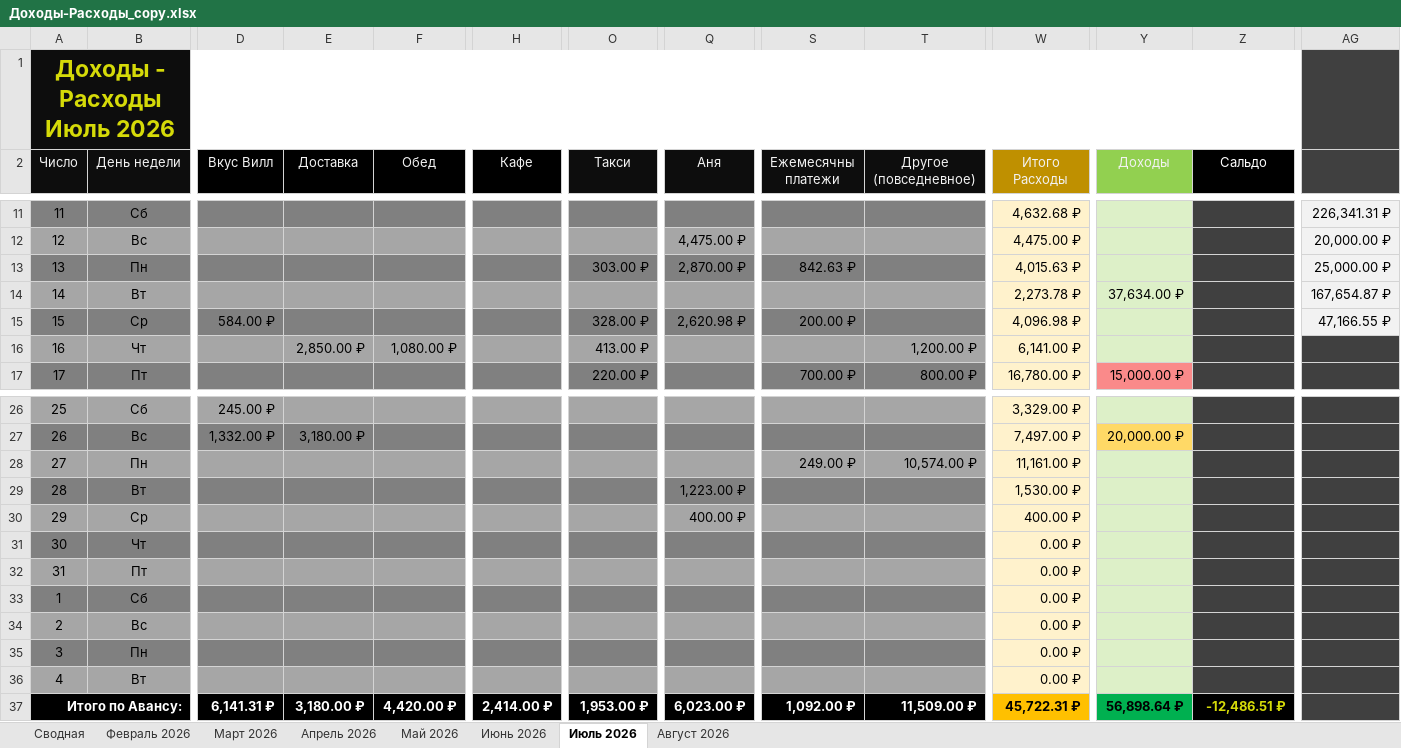
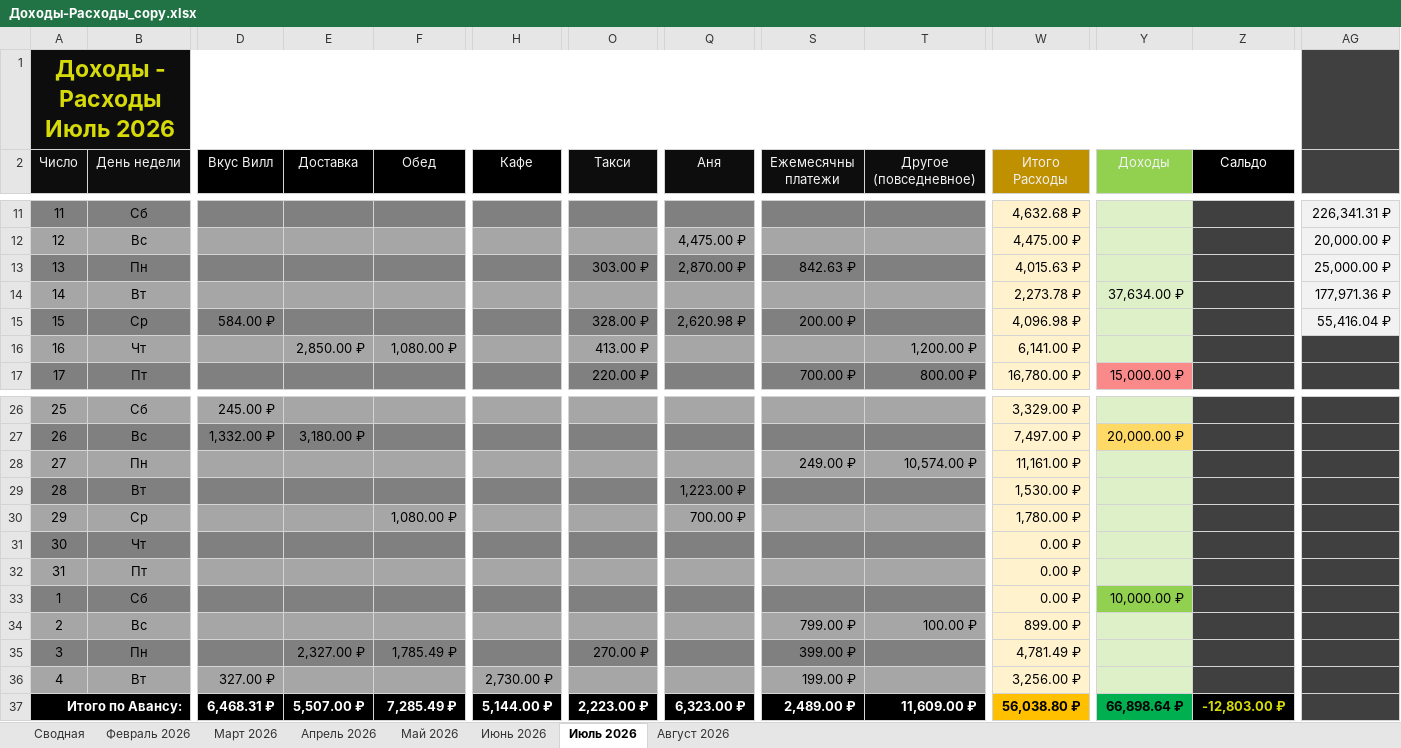
Before and after one commit to EugenySobyanin/Repository_1, an Excel workbook: Другое/2026/Доходы-Расходы_copy.xlsx, sheet Июль 2026, drawn as a sheet; only a part is shown, gaps mark what is left out; values as stored, in another font and other column widths than the file's, no borders; conditional formats not drawn; removed rows and columns are numbered as before the commit, all else as after; rows hold the shown columns only; the diff covers the shown part only; the diff names each change by its address in the sheet, - before the commit and + after, or states it on an @@ line.

```diff
--- a/Другое/2026/Доходы-Расходы_copy.xlsx (sheet Июль 2026)
+++ b/Другое/2026/Доходы-Расходы_copy.xlsx (sheet Июль 2026)
-AG14: 167,654.87 ₽
+AG14: 177,971.36 ₽
-AG15: 47,166.55 ₽
+AG15: 55,416.04 ₽
-F30 (Обед): (empty)
+F30 (Обед): 1,080.00 ₽
-Q30 (Аня): 400.00 ₽
+Q30 (Аня): 700.00 ₽
-W30 (Итого Расходы): 400.00 ₽
+W30 (Итого Расходы): 1,780.00 ₽
-Y33 (Доходы): (empty)
+Y33 (Доходы): 10,000.00 ₽
-Y33 fill: #DDF0C8
+Y33 fill: #92D050
-S34 (Ежемесячны платежи): (empty)
+S34 (Ежемесячны платежи): 799.00 ₽
-T34 (Другое (повседневное)): (empty)
+T34 (Другое (повседневное)): 100.00 ₽
-W34 (Итого Расходы): 0.00 ₽
+W34 (Итого Расходы): 899.00 ₽
-row 35: 3 | Пн |  |  |  |  |  |  |  |  | 0.00 ₽
+row 35: 3 | Пн |  | 2,327.00 ₽ | 1,785.49 ₽ |  | 270.00 ₽ |  | 399.00 ₽ |  | 4,781.49 ₽
-D36 (Вкус Вилл): (empty)
+D36 (Вкус Вилл): 327.00 ₽
-H36 (Кафе): (empty)
+H36 (Кафе): 2,730.00 ₽
-S36 (Ежемесячны платежи): (empty)
+S36 (Ежемесячны платежи): 199.00 ₽
-W36 (Итого Расходы): 0.00 ₽
+W36 (Итого Расходы): 3,256.00 ₽
-D37 (Вкус Вилл): 6,141.31 ₽
+D37 (Вкус Вилл): 6,468.31 ₽
-E37 (Доставка): 3,180.00 ₽
+E37 (Доставка): 5,507.00 ₽
-F37 (Обед): 4,420.00 ₽
+F37 (Обед): 7,285.49 ₽
-H37 (Кафе): 2,414.00 ₽
+H37 (Кафе): 5,144.00 ₽
-O37 (Такси): 1,953.00 ₽
+O37 (Такси): 2,223.00 ₽
-Q37 (Аня): 6,023.00 ₽
+Q37 (Аня): 6,323.00 ₽
-S37 (Ежемесячны платежи): 1,092.00 ₽
+S37 (Ежемесячны платежи): 2,489.00 ₽
-T37 (Другое (повседневное)): 11,509.00 ₽
+T37 (Другое (повседневное)): 11,609.00 ₽
-W37 (Итого Расходы): 45,722.31 ₽
+W37 (Итого Расходы): 56,038.80 ₽
-Y37 (Доходы): 56,898.64 ₽
+Y37 (Доходы): 66,898.64 ₽
-Z37 (Сальдо): -12,486.51 ₽
+Z37 (Сальдо): -12,803.00 ₽
```
Also changed, not shown: 11 edited cells elsewhere in this sheet, sheet Август 2026, Другое/study_chart.xlsx, Другое/Кино.xlsx, 2 other files.
